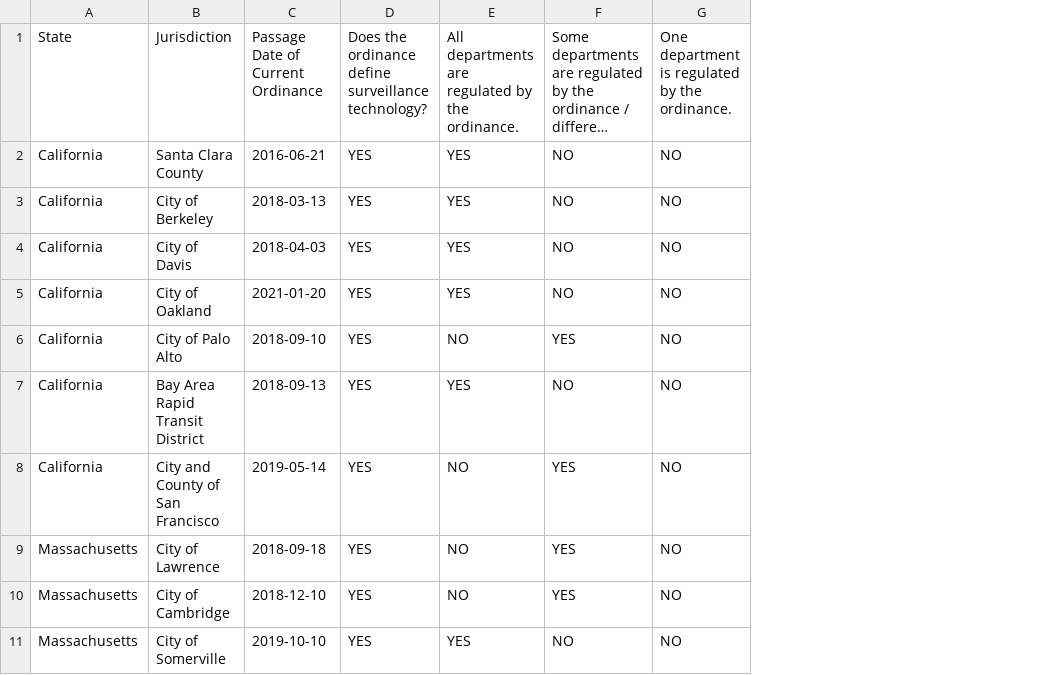
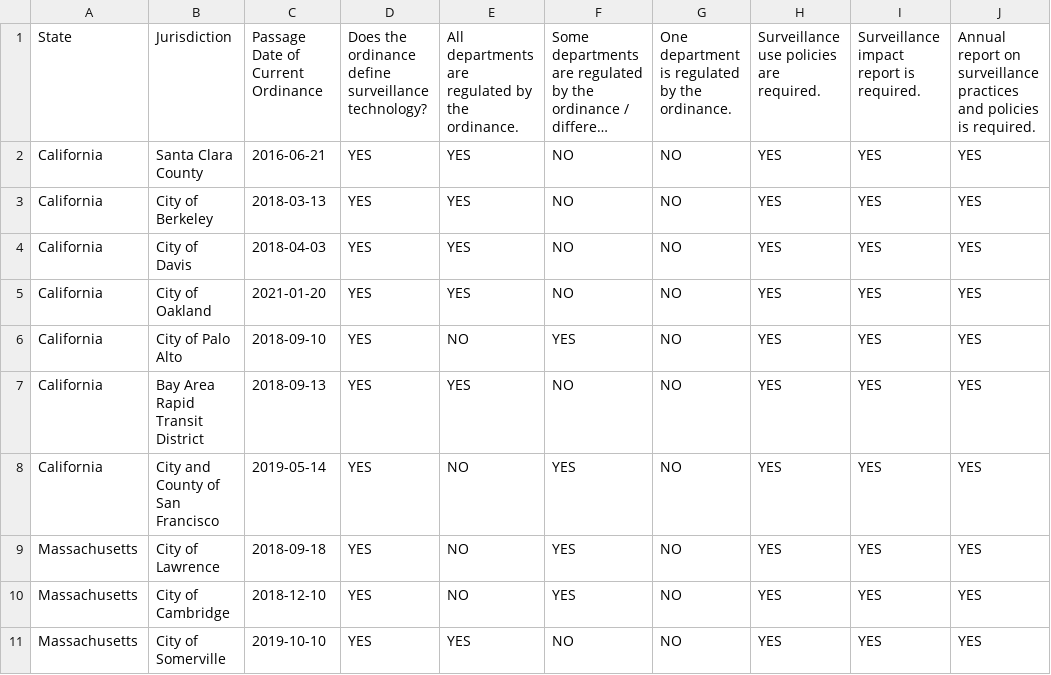
Before and after one commit to SamuelsonClinic/LocalSurveillanceOversightOrdinances, a CSV file: SurveillanceTechnologyOversightOrdinanceComparisons.csv, drawn as a sheet; only a part is shown; long unchanged cells end in …; the diff names each change by its address in the sheet, - before the commit and + after, or states it on an @@ line.

Commit message:
Update SurveillanceTechnologyOversightOrdinanceComparisons.csv

```diff
--- a/SurveillanceTechnologyOversightOrdinanceComparisons.csv
+++ b/SurveillanceTechnologyOversightOrdinanceComparisons.csv
+column H, rows 1-11: Surveillance use policies are required. | YES | YES | YES | YES | YES | YES | YES | YES | YES | YES
+column I, rows 1-11: Surveillance impact report is required. | YES | YES | YES | YES | YES | YES | YES | YES | YES | YES
+column J, rows 1-11: Annual report on surveillance practices and policies is required. | YES | YES | YES | YES | YES | YES | YES | YES | YES | YES
```
